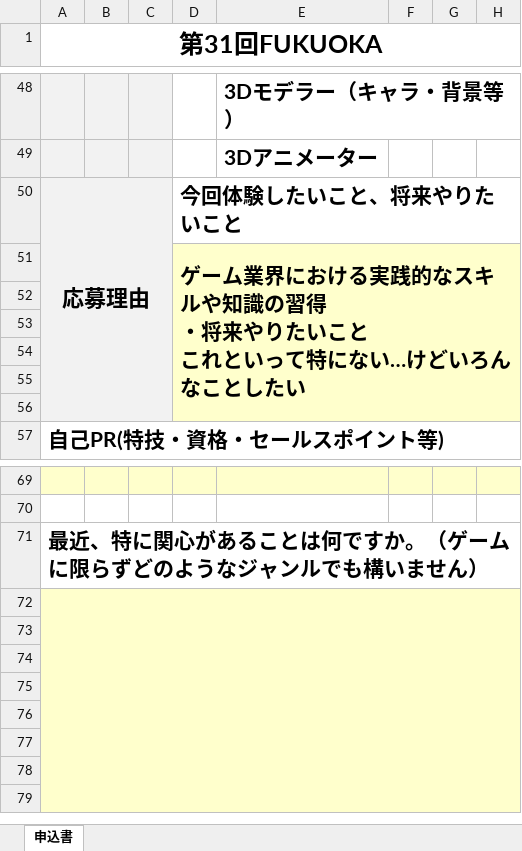
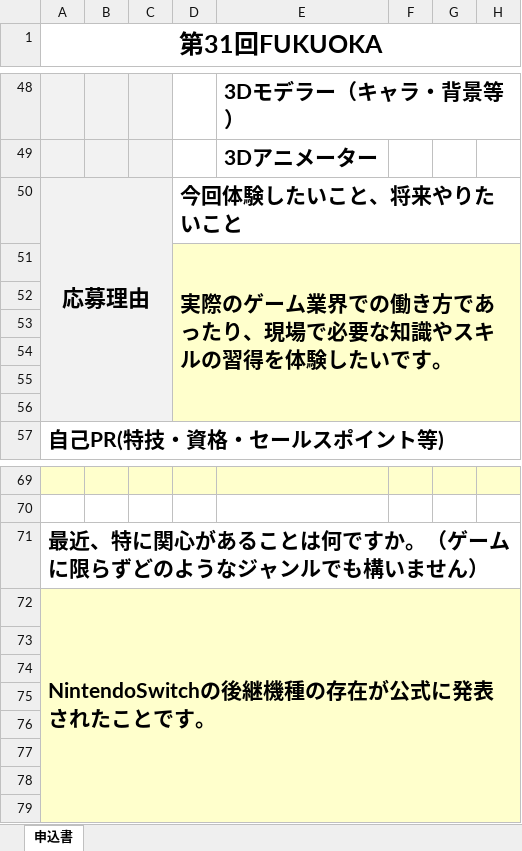
Before and after one commit to nkd10121/keep, an Excel workbook: internship_form31.xlsx, sheet 申込書, drawn as a sheet; only a part is shown, gaps mark what is left out; values as stored, in another font and other column widths than the file's, no borders; charts and pictures not drawn; ↵ is a line break in a cell; the diff names each change by its address in the sheet, - before the commit and + after, or states it on an @@ line.

Commit message:
up

```diff
--- a/internship_form31.xlsx (sheet 申込書)
+++ b/internship_form31.xlsx (sheet 申込書)
-D51: ゲーム業界における実践的なスキルや知識の習得 ↵ ・将来やりたいこと ↵ これといって特にない…けどいろんなことしたい
+D51: 実際のゲーム業界での働き方であったり、現場で必要な知識やスキルの習得を体験したいです。
-A72 (第31回FUKUOKA): (empty)
+A72 (第31回FUKUOKA): NintendoSwitchの後継機種の存在が公式に発表されたことです。
```
